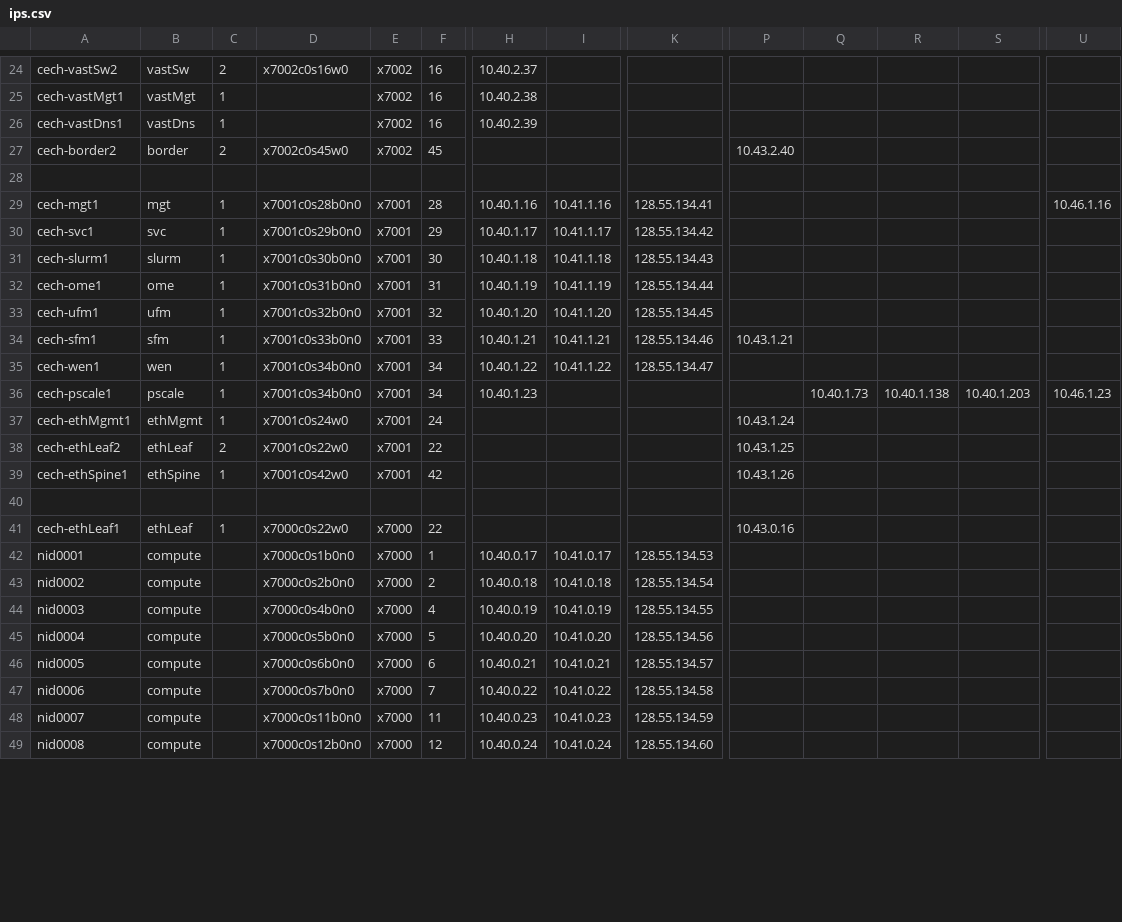
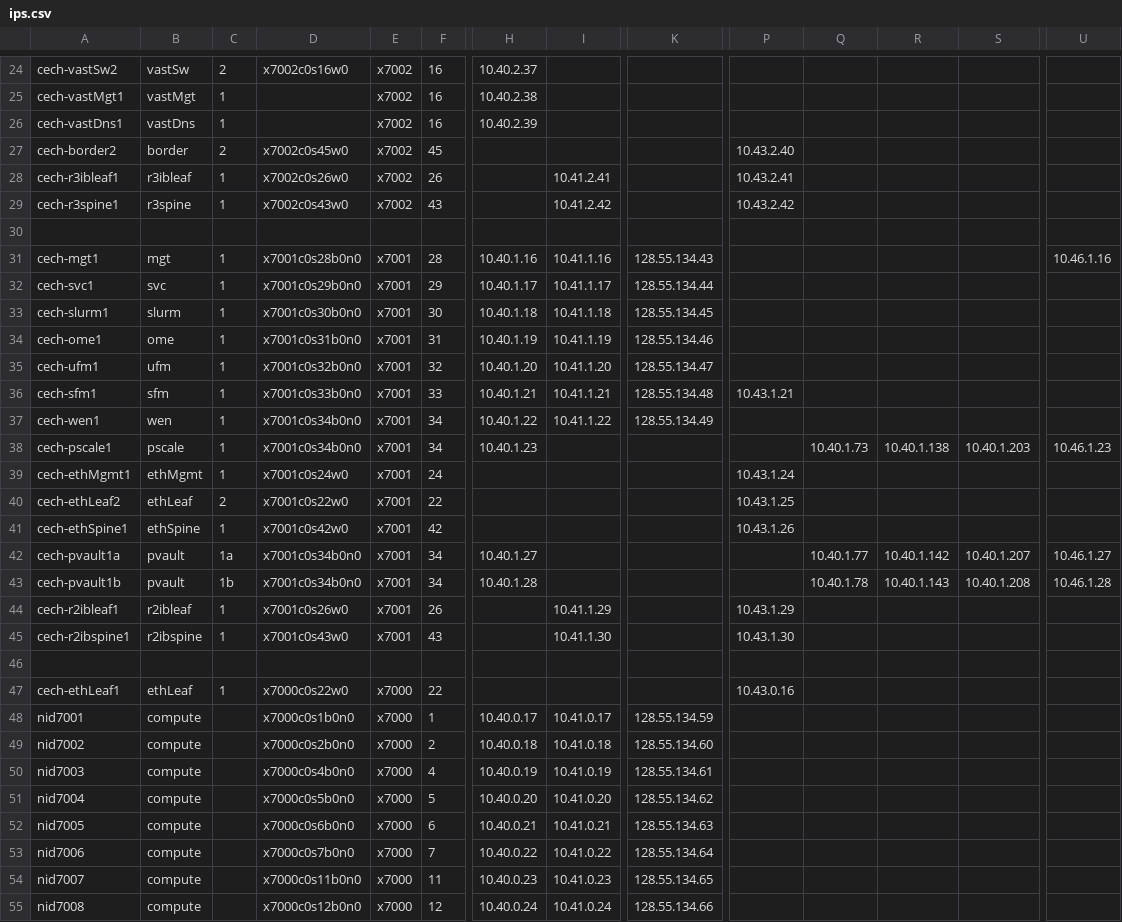
Before and after one commit to riscy512/NERSC, a CSV file: admin/ips.csv, drawn as a sheet; only a part is shown, gaps mark what is left out; addresses are those after the commit; rows hold the shown columns only; the diff covers the shown part only; the diff names each change by its address in the sheet, - before the commit and + after, or states it on an @@ line.

Commit message:
Added xname.py and genders script to admin directory.

```diff
--- a/admin/ips.csv
+++ b/admin/ips.csv
+row 28: cech-r3ibleaf1 | r3ibleaf | 1 | x7002c0s26w0 | x7002 | 26 |  | 10.41.2.41 |  | 10.43.2.41
+row 29: cech-r3spine1 | r3spine | 1 | x7002c0s43w0 | x7002 | 43 |  | 10.41.2.42 |  | 10.43.2.42
-K31: 128.55.134.41
+K31: 128.55.134.43
-K32: 128.55.134.42
+K32: 128.55.134.44
-K33: 128.55.134.43
+K33: 128.55.134.45
-K34: 128.55.134.44
+K34: 128.55.134.46
-K35: 128.55.134.45
+K35: 128.55.134.47
-K36: 128.55.134.46
+K36: 128.55.134.48
-K37: 128.55.134.47
+K37: 128.55.134.49
+row 42: cech-pvault1a | pvault | 1a | x7001c0s34b0n0 | x7001 | 34 | 10.40.1.27 |  |  |  | 10.40.1.77 | 10.40.1.142 | 10.40.1.207 | 10.46.1.27
+row 43: cech-pvault1b | pvault | 1b | x7001c0s34b0n0 | x7001 | 34 | 10.40.1.28 |  |  |  | 10.40.1.78 | 10.40.1.143 | 10.40.1.208 | 10.46.1.28
+row 44: cech-r2ibleaf1 | r2ibleaf | 1 | x7001c0s26w0 | x7001 | 26 |  | 10.41.1.29 |  | 10.43.1.29
+row 45: cech-r2ibspine1 | r2ibspine | 1 | x7001c0s43w0 | x7001 | 43 |  | 10.41.1.30 |  | 10.43.1.30
-A48: nid0001
+A48: nid7001
-K48: 128.55.134.53
+K48: 128.55.134.59
-A49: nid0002
+A49: nid7002
-K49: 128.55.134.54
+K49: 128.55.134.60
-A50: nid0003
+A50: nid7003
-K50: 128.55.134.55
+K50: 128.55.134.61
-A51: nid0004
+A51: nid7004
-K51: 128.55.134.56
+K51: 128.55.134.62
-A52: nid0005
+A52: nid7005
-K52: 128.55.134.57
+K52: 128.55.134.63
-A53: nid0006
+A53: nid7006
-K53: 128.55.134.58
+K53: 128.55.134.64
-A54: nid0007
+A54: nid7007
-K54: 128.55.134.59
+K54: 128.55.134.65
-A55: nid0008
+A55: nid7008
-K55: 128.55.134.60
+K55: 128.55.134.66
```
Also changed, not shown: 5 added rows and 57 edited cells elsewhere in this file, 1 other file.
